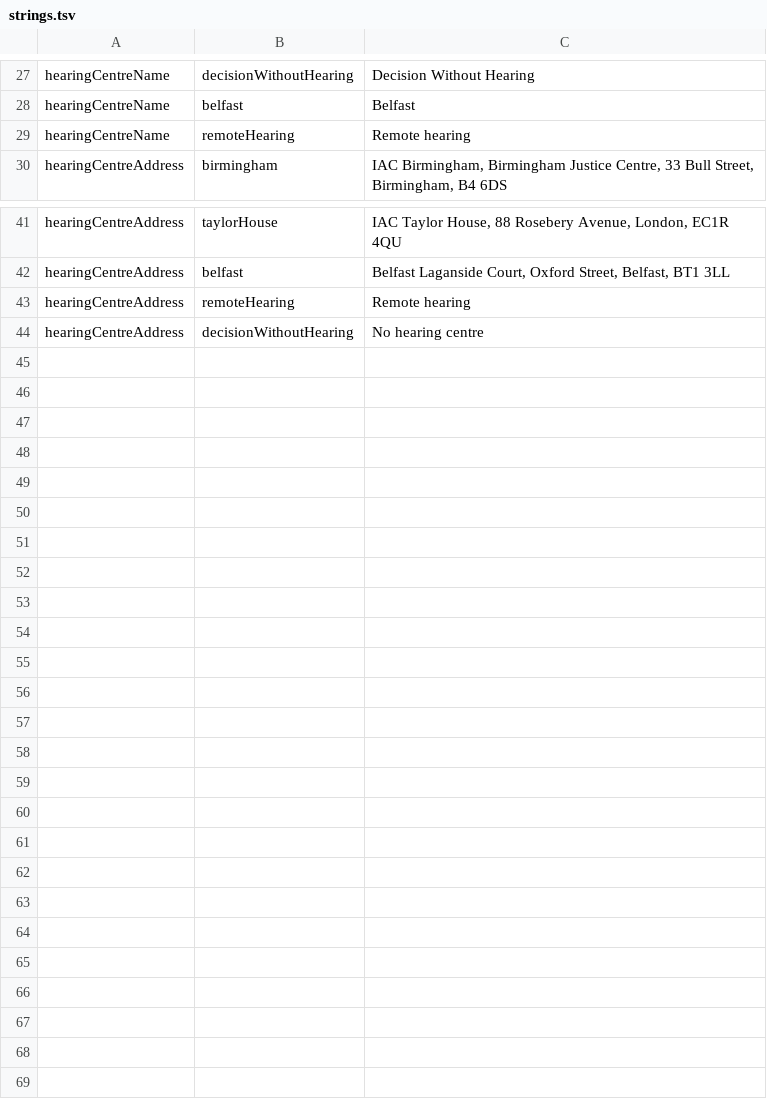
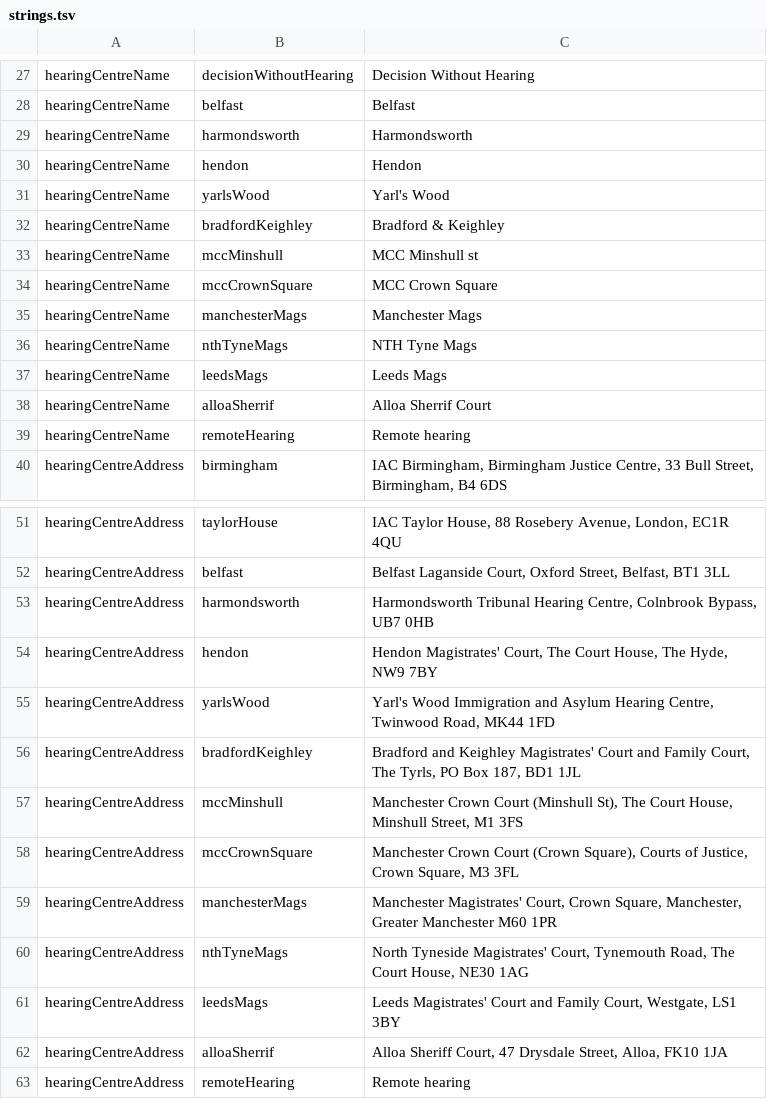
Before and after one commit to hmcts/ia-case-documents-api, a TSV file: src/main/resources/strings.tsv, drawn as a sheet; only a part is shown, gaps mark what is left out; the shorter side is filled out with more unchanged rows; the diff names each change by its address in the sheet, - before the commit and + after, or states it on an @@ line.

Commit message:
RIA-8723 Bails - Notifications API Release Preparation (#1104)
* RIA-7879 map epims ids to ccd hearing locations (#973)

* RIA-7879 map epims ids to ccd hearing locations

* Added the unit test and functional test

* update the functional test

* RIA-7881 Enable listCase for system user (#981)

* RIA-7969 give system user permission to sendBailDirection (#1046)

* RIA-8112 - Send HO upload bail summary notification (#1049)

* RIA-8112 Send HO upload bail summary notification

* RIA-8112 Added unit and functional test

* RIA-8349 RIA-8352 Bail case listing notifications (#1059)

* RIA-8349 RIA-8352 Bail case listing notifications

* RIA-8349 RIA-8352 Adding suppressions

* RIA-8349 RIA-8352 Bail case listing notifications (#1059)

* RIA-8349 RIA-8352 Bail case listing notifications

* RIA-8349 RIA-8352 Adding suppressions

* RIA-8349 RIA-8352 Updated notification subjects for relisting FTs (#1061)

* RIA-8455 locations on case listing event are correct (#1063)

* RIA-8486 Update personalisation for 'Case Listing' to include Hearing Centre Locations (#1065)

* Add update from master branch

* RIA-8507 Fix the field type for fcs_has_passport in BailCaseFieldDefinition (#1070)

---------

Co-authored-by: DennisHoV1 <106669367+DennisHoV1@users.noreply.github.com>
Co-authored-by: Marcello Fabbri <56549133+Marcellofabbri@users.noreply.github.com>
Co-authored-by: ThomasKKC <99262639+ThomasKKC@users.noreply.github.com>
Co-authored-by: Ryan-Nesbitt <95298094+Ryan-Nesbitt@users.noreply.github.com>
Co-authored-by: NehaAggarwal <neha.aggarwal@version1.com>

```diff
--- a/src/main/resources/strings.tsv
+++ b/src/main/resources/strings.tsv
+row 29: hearingCentreName | harmondsworth | Harmondsworth
+row 30: hearingCentreName | hendon | Hendon
+row 31: hearingCentreName | yarlsWood | Yarl's Wood
+row 32: hearingCentreName | bradfordKeighley | Bradford & Keighley
+row 33: hearingCentreName | mccMinshull | MCC Minshull st
+row 34: hearingCentreName | mccCrownSquare | MCC Crown Square
+row 35: hearingCentreName | manchesterMags | Manchester Mags
+row 36: hearingCentreName | nthTyneMags | NTH Tyne Mags
+row 37: hearingCentreName | leedsMags | Leeds Mags
+row 38: hearingCentreName | alloaSherrif | Alloa Sherrif Court
+row 53: hearingCentreAddress | harmondsworth | Harmondsworth Tribunal Hearing Centre, Colnbrook Bypass, UB7 0HB
+row 54: hearingCentreAddress | hendon | Hendon Magistrates' Court, The Court House, The Hyde, NW9 7BY
+row 55: hearingCentreAddress | yarlsWood | Yarl's Wood Immigration and Asylum Hearing Centre, Twinwood Road, MK44 1FD
+row 56: hearingCentreAddress | bradfordKeighley | Bradford and Keighley Magistrates' Court and Family Court, The Tyrls, PO Box 187, BD1 1JL
+row 57: hearingCentreAddress | mccMinshull | Manchester Crown Court (Minshull St), The Court House, Minshull Street, M1 3FS
+row 58: hearingCentreAddress | mccCrownSquare | Manchester Crown Court (Crown Square), Courts of Justice, Crown Square, M3 3FL
+row 59: hearingCentreAddress | manchesterMags | Manchester Magistrates' Court, Crown Square, Manchester, Greater Manchester M60 1PR
+row 60: hearingCentreAddress | nthTyneMags | North Tyneside Magistrates' Court, Tynemouth Road, The Court House, NE30 1AG
+row 61: hearingCentreAddress | leedsMags | Leeds Magistrates' Court and Family Court, Westgate, LS1 3BY
+row 62: hearingCentreAddress | alloaSherrif | Alloa Sheriff Court, 47 Drysdale Street, Alloa, FK10 1JA
```
Also changed, not shown: 29 other files.
